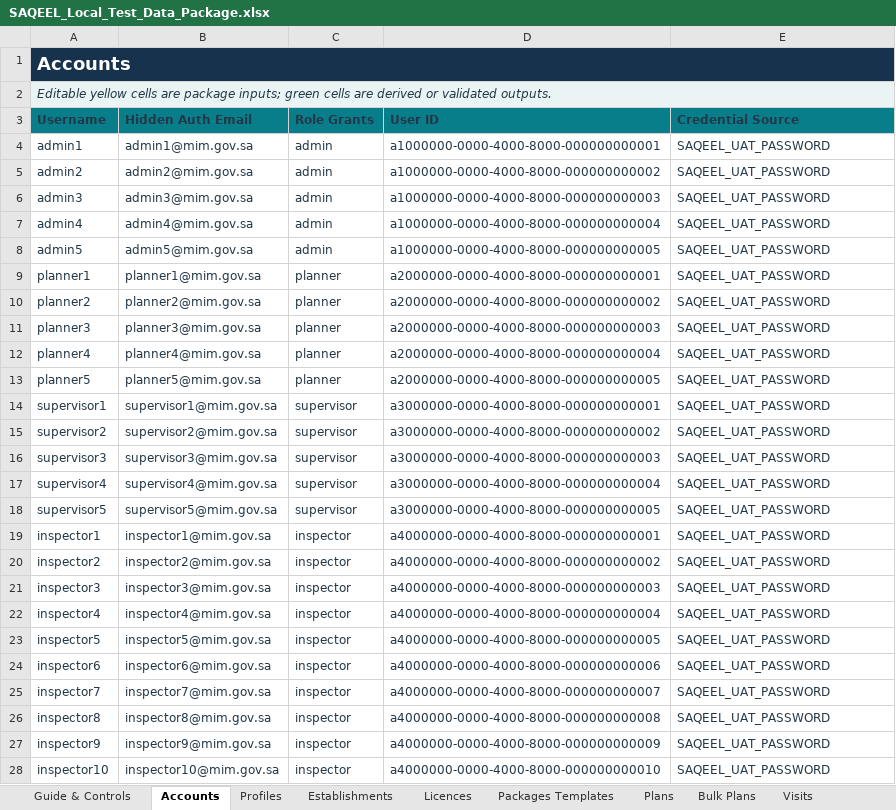
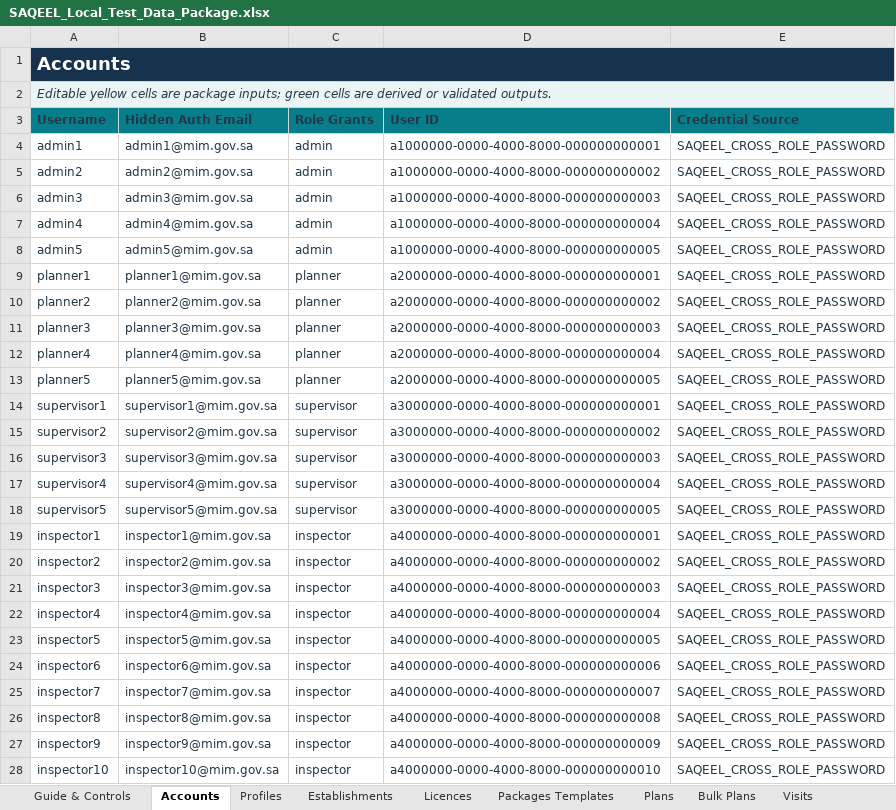
Before and after one commit to Vikram-Indla/Inspection, an Excel workbook: outputs/019fbd0c-8368-7a72-819b-32653b4d1e65/SAQEEL_Local_Test_Data_Package.xlsx, sheet Accounts, drawn as a sheet; only a part is shown; values as stored, in another font and other column widths than the file's, no borders; table styles not drawn; the diff covers the shown part only; the diff names each change by its address in the sheet, - before the commit and + after, or states it on an @@ line.

```diff
--- a/outputs/019fbd0c-8368-7a72-819b-32653b4d1e65/SAQEEL_Local_Test_Data_Package.xlsx (sheet Accounts)
+++ b/outputs/019fbd0c-8368-7a72-819b-32653b4d1e65/SAQEEL_Local_Test_Data_Package.xlsx (sheet Accounts)
-E4:E28 (Credential Source): SAQEEL_UAT_PASSWORD
+E4:E28 (Credential Source): SAQEEL_CROSS_ROLE_PASSWORD
```
Also changed, not shown: 22 edited cells elsewhere in this sheet, 9 other files.
